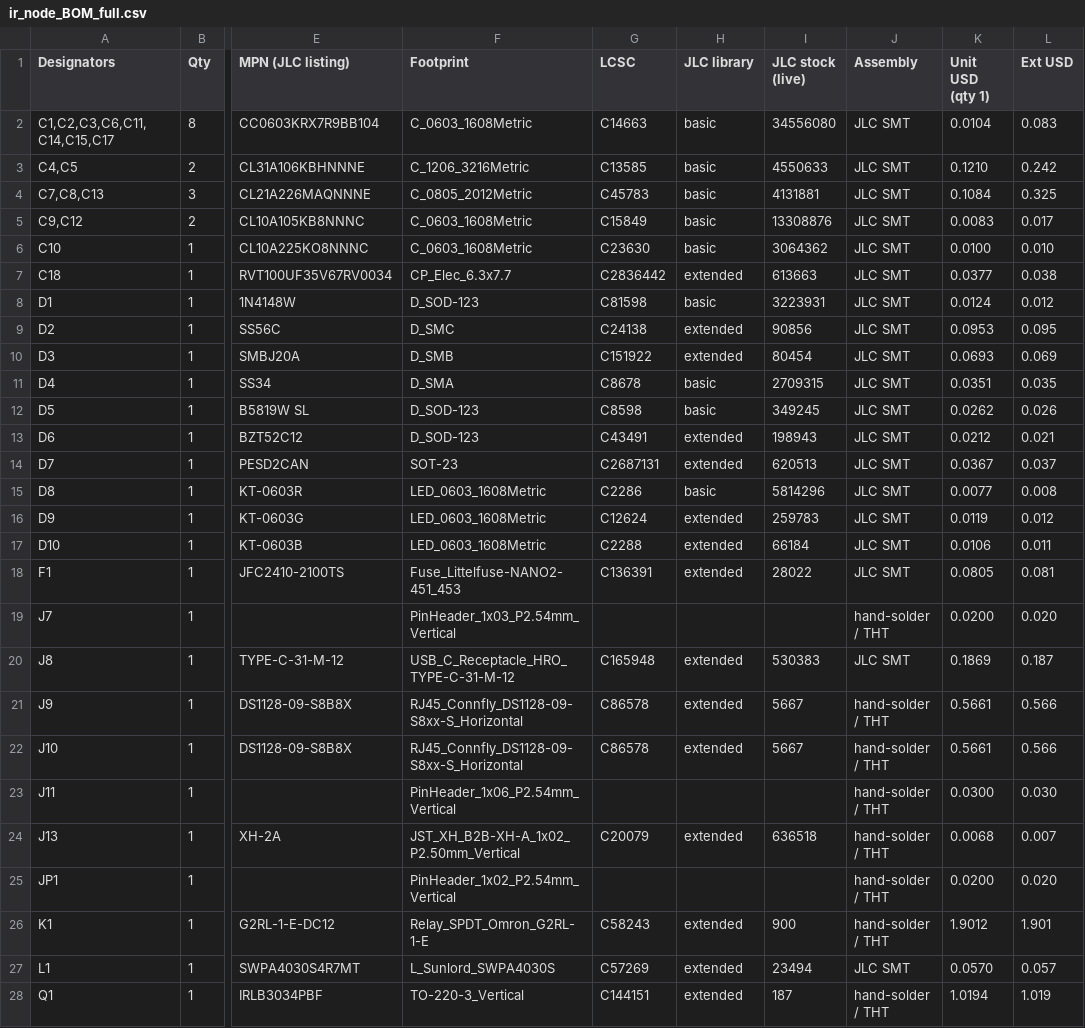
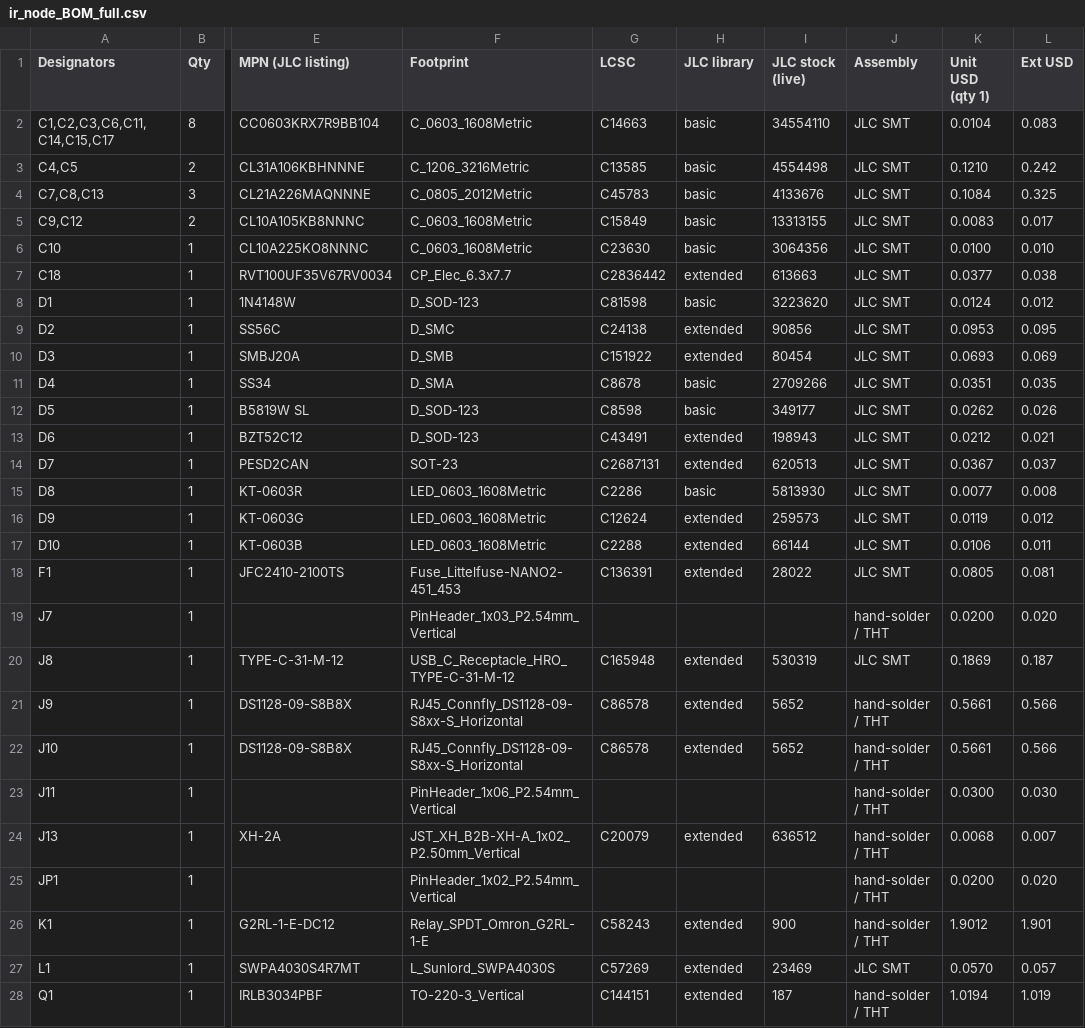
Before and after one commit to ryanabraham1/battery-monitor, a CSV file: fab/ir_node_BOM_full.csv, drawn as a sheet; only a part is shown, gaps mark what is left out; the diff covers the shown part only; the diff names each change by its address in the sheet, - before the commit and + after, or states it on an @@ line.

```diff
--- a/fab/ir_node_BOM_full.csv
+++ b/fab/ir_node_BOM_full.csv
-I2 (JLC stock (live)): 34556080
+I2 (JLC stock (live)): 34554110
-I3 (JLC stock (live)): 4550633
+I3 (JLC stock (live)): 4554498
-I4 (JLC stock (live)): 4131881
+I4 (JLC stock (live)): 4133676
-I5 (JLC stock (live)): 13308876
+I5 (JLC stock (live)): 13313155
-I6 (JLC stock (live)): 3064362
+I6 (JLC stock (live)): 3064356
-I8 (JLC stock (live)): 3223931
+I8 (JLC stock (live)): 3223620
-I11 (JLC stock (live)): 2709315
+I11 (JLC stock (live)): 2709266
-I12 (JLC stock (live)): 349245
+I12 (JLC stock (live)): 349177
-I15 (JLC stock (live)): 5814296
+I15 (JLC stock (live)): 5813930
-I16 (JLC stock (live)): 259783
+I16 (JLC stock (live)): 259573
-I17 (JLC stock (live)): 66184
+I17 (JLC stock (live)): 66144
-I20 (JLC stock (live)): 530383
+I20 (JLC stock (live)): 530319
-I21:I22 (JLC stock (live)): 5667
+I21:I22 (JLC stock (live)): 5652
-I24 (JLC stock (live)): 636518
+I24 (JLC stock (live)): 636512
-I27 (JLC stock (live)): 23494
+I27 (JLC stock (live)): 23469
```
Also changed, not shown: 18 edited cells elsewhere in this file, 47 other files.
